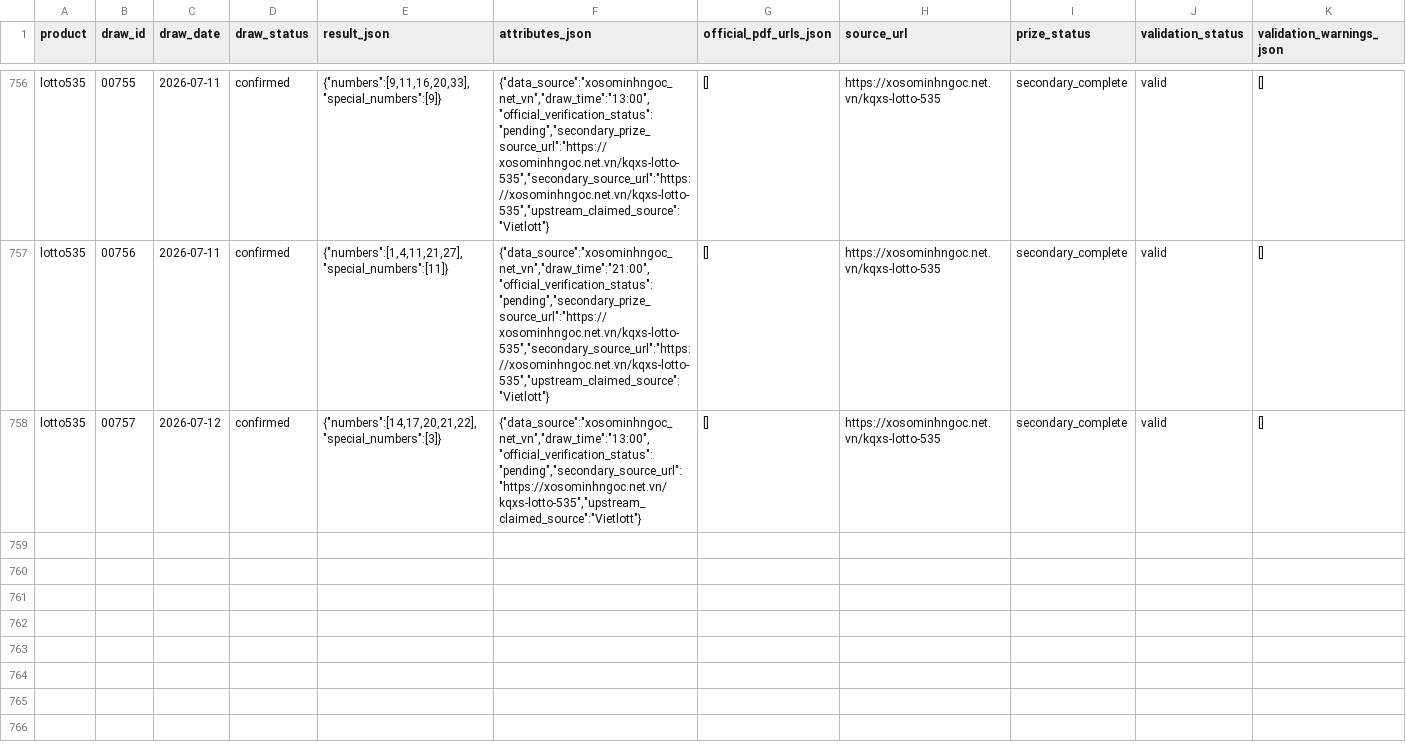
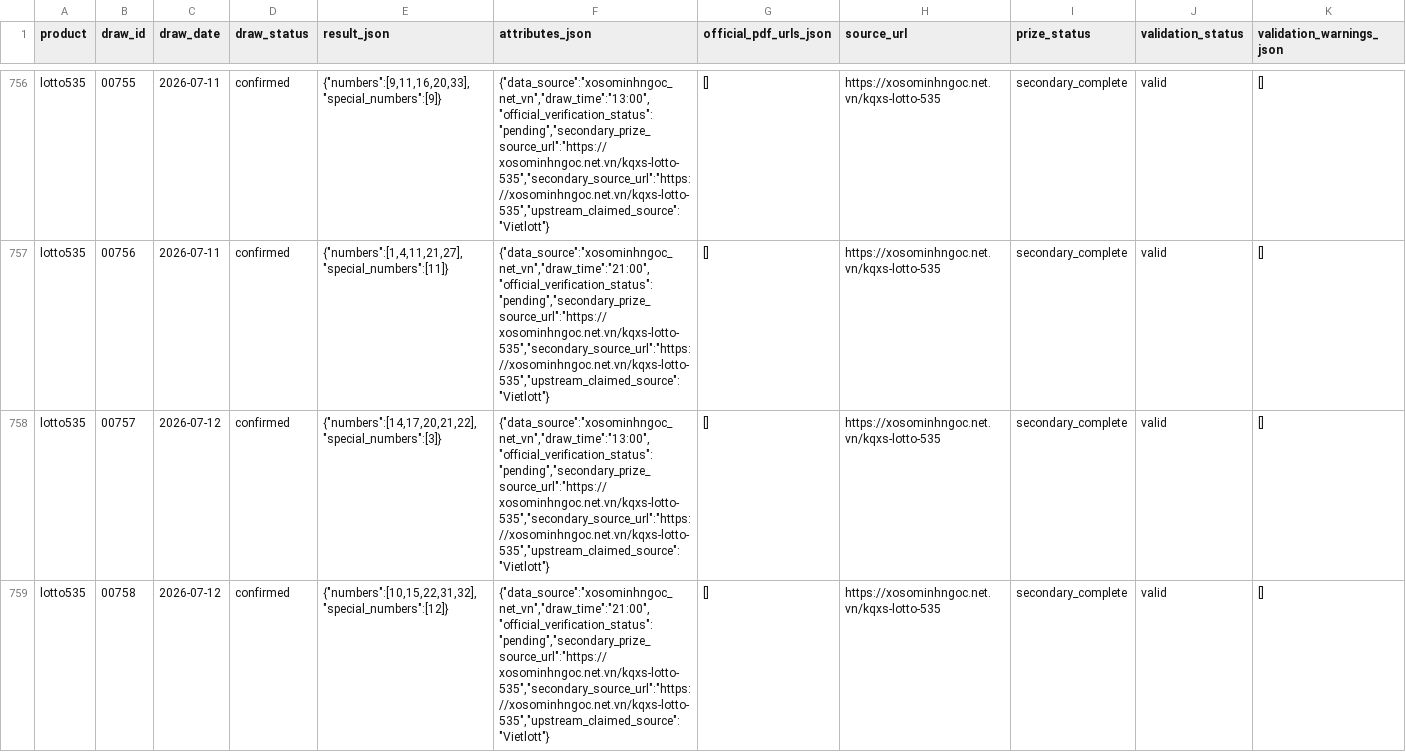
Before and after one commit to thuantn005/v5, a CSV file: data/all.csv, drawn as a sheet; only a part is shown, gaps mark what is left out; rows hold the shown columns only; the diff names each change by its address in the sheet, - before the commit and + after, or states it on an @@ line.

```diff
--- a/data/all.csv
+++ b/data/all.csv
-F758 (attributes_json): {"data_source":"xosominhngoc_net_vn","draw_time":"13:00","official_verification_status":"pending","secondary_source_url":"https://xosominhngoc.net.vn/kqxs-lotto-535","upstream_claimed_source":"Vietlott"}
+F758 (attributes_json): {"data_source":"xosominhngoc_net_vn","draw_time":"13:00","official_verification_status":"pending","secondary_prize_source_url":"https://xosominhngoc.net.vn/kqxs-lotto-535","secondary_source_url":"https://xosominhngoc.net.vn/kqxs-lotto-535","upstream_claimed_source":"Vietlott"}
+row 759: lotto535 | 00758 | 2026-07-12 | confirmed | {"numbers":[10,15,22,31,32],"special_numbers":[12]} | {"data_source":"xosominhngoc_net_vn","draw_time":"21:00","official_verification_status":"pending","secondary_prize_source_url":"https://xosominhngoc.net.vn/kqxs-lotto-535","secondary_source_url":"https://xosominhngoc.net.vn/kqxs-lotto-535","upstream_claimed_source":"Vietlott"} | [] | https://xosominhngoc.net.vn/kqxs-lotto-535 | secondary_complete | valid | []
```
Also changed, not shown: 6 other files.
